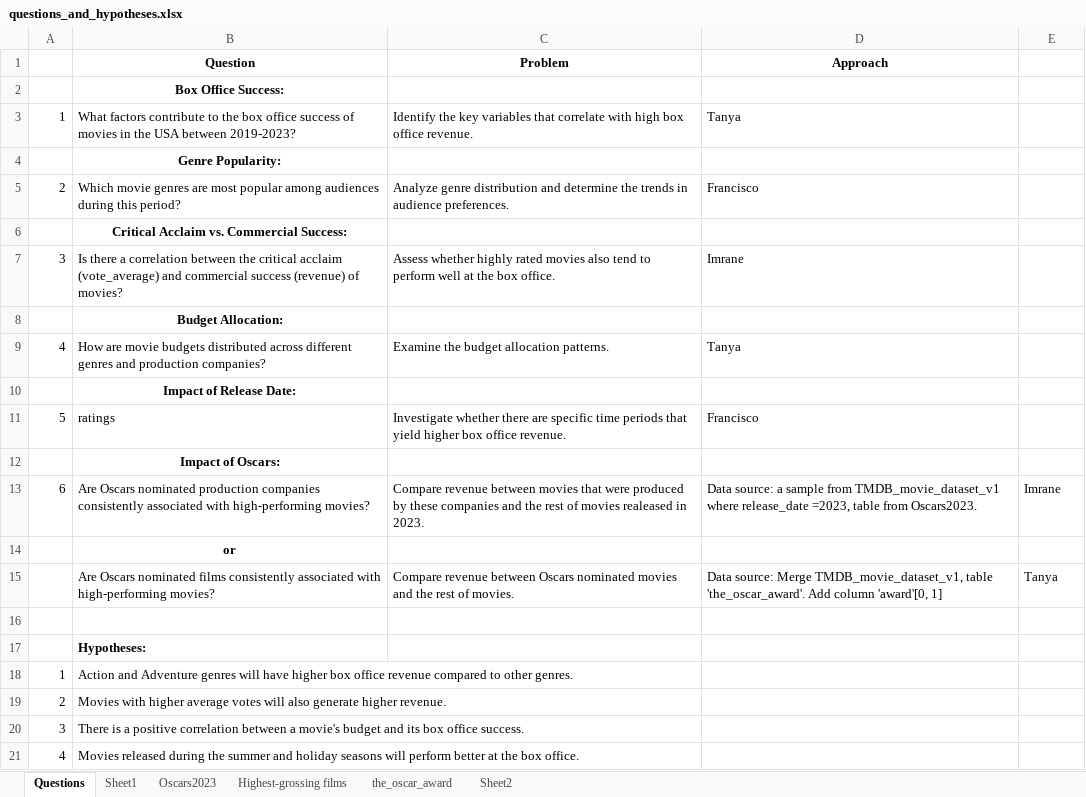
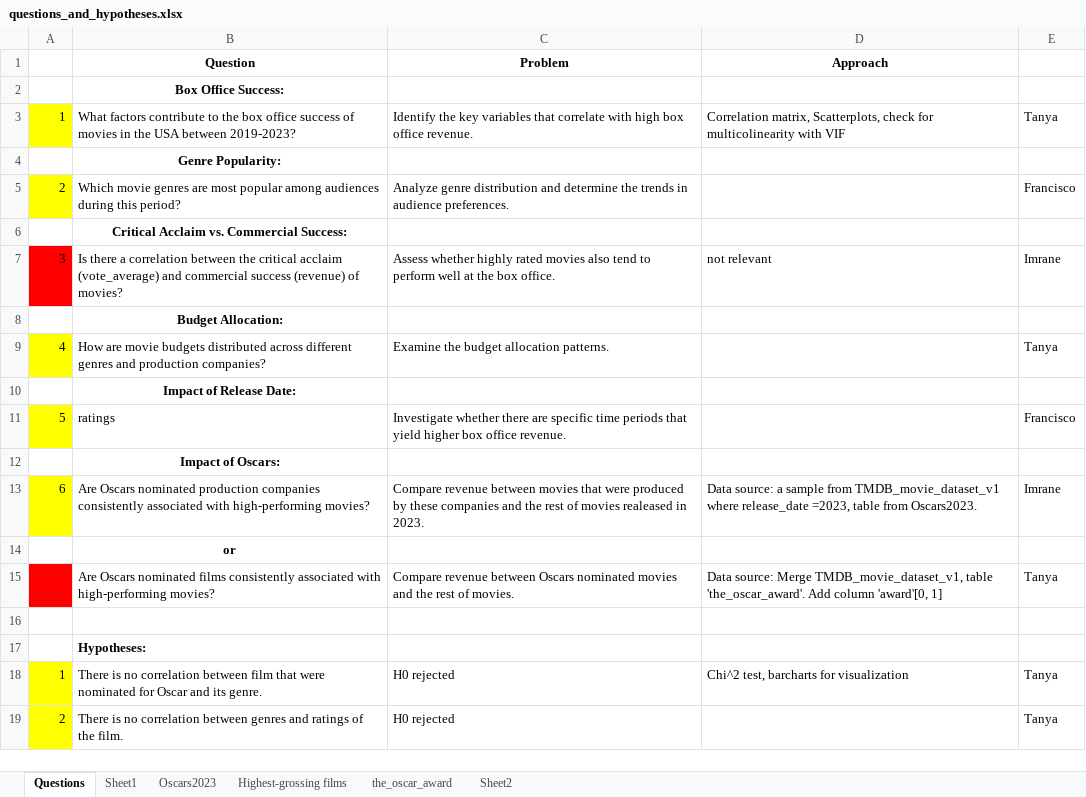
Before and after one commit to petrarkaselin/mid_project, an Excel workbook: questions_and_hypotheses.xlsx, sheet Questions, drawn as a sheet; values as stored, in another font and other column widths than the file's, no borders; removed rows and columns are numbered as before the commit, all else as after; the diff names each change by its address in the sheet, - before the commit and + after, or states it on an @@ line.

Commit message:
refresh questions

```diff
--- a/questions_and_hypotheses.xlsx (sheet Questions)
+++ b/questions_and_hypotheses.xlsx (sheet Questions)
-A3 fill: none
+A3 fill: #FFFF00
-D3 (Approach): Tanya
+D3 (Approach): Correlation matrix, Scatterplots, check for multicolinearity with VIF
-E3: (empty)
+E3: Tanya
-A5 fill: none
+A5 fill: #FFFF00
-D5 (Approach): Francisco
+D5 (Approach): (empty)
-E5: (empty)
+E5: Francisco
-A7 fill: none
+A7 fill: #FF0000
-D7 (Approach): Imrane
+D7 (Approach): not relevant
-E7: (empty)
+E7: Imrane
-A9 fill: none
+A9 fill: #FFFF00
-D9 (Approach): Tanya
+D9 (Approach): (empty)
-E9: (empty)
+E9: Tanya
-A11 fill: none
+A11 fill: #FFFF00
-D11 (Approach): Francisco
+D11 (Approach): (empty)
-E11: (empty)
+E11: Francisco
-A13 fill: none
+A13 fill: #FFFF00
-A15 fill: none
+A15 fill: #FF0000
-row 18: 1 | Action and Adventure genres will have higher box office revenue compared to other genres.
-row 19: 2 | Movies with higher average votes will also generate higher revenue.
-row 20: 3 | There is a positive correlation between a movie's budget and its box office success.
-row 21: 4 | Movies released during the summer and holiday seasons will perform better at the box office.
+row 18: 1 | There is no correlation between film that were nominated for Oscar and its genre. | H0 rejected | Chi^2 test, barcharts for visualization | Tanya
+row 19: 2 | There is no correlation between genres and ratings of the film. | H0 rejected |  | Tanya
```
